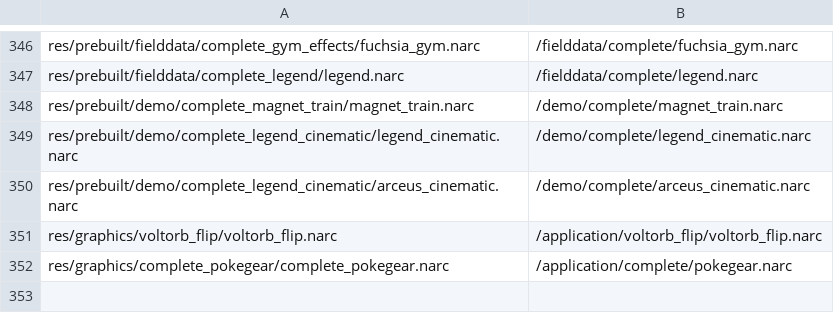
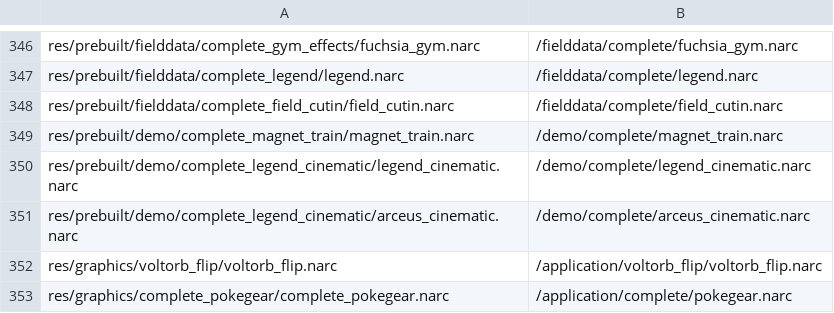
Before and after one commit to hanktwichell/pokemon-sovereign-complete, a CSV file: decomp/platinum.us/filesys.csv, drawn as a sheet; only a part is shown, gaps mark what is left out; the diff names each change by its address in the sheet, - before the commit and + after, or states it on an @@ line.

```diff
--- a/decomp/platinum.us/filesys.csv
+++ b/decomp/platinum.us/filesys.csv
+row 348: res/prebuilt/fielddata/complete_field_cutin/field_cutin.narc | /fielddata/complete/field_cutin.narc
```
Also changed, not shown: 14 other files.
